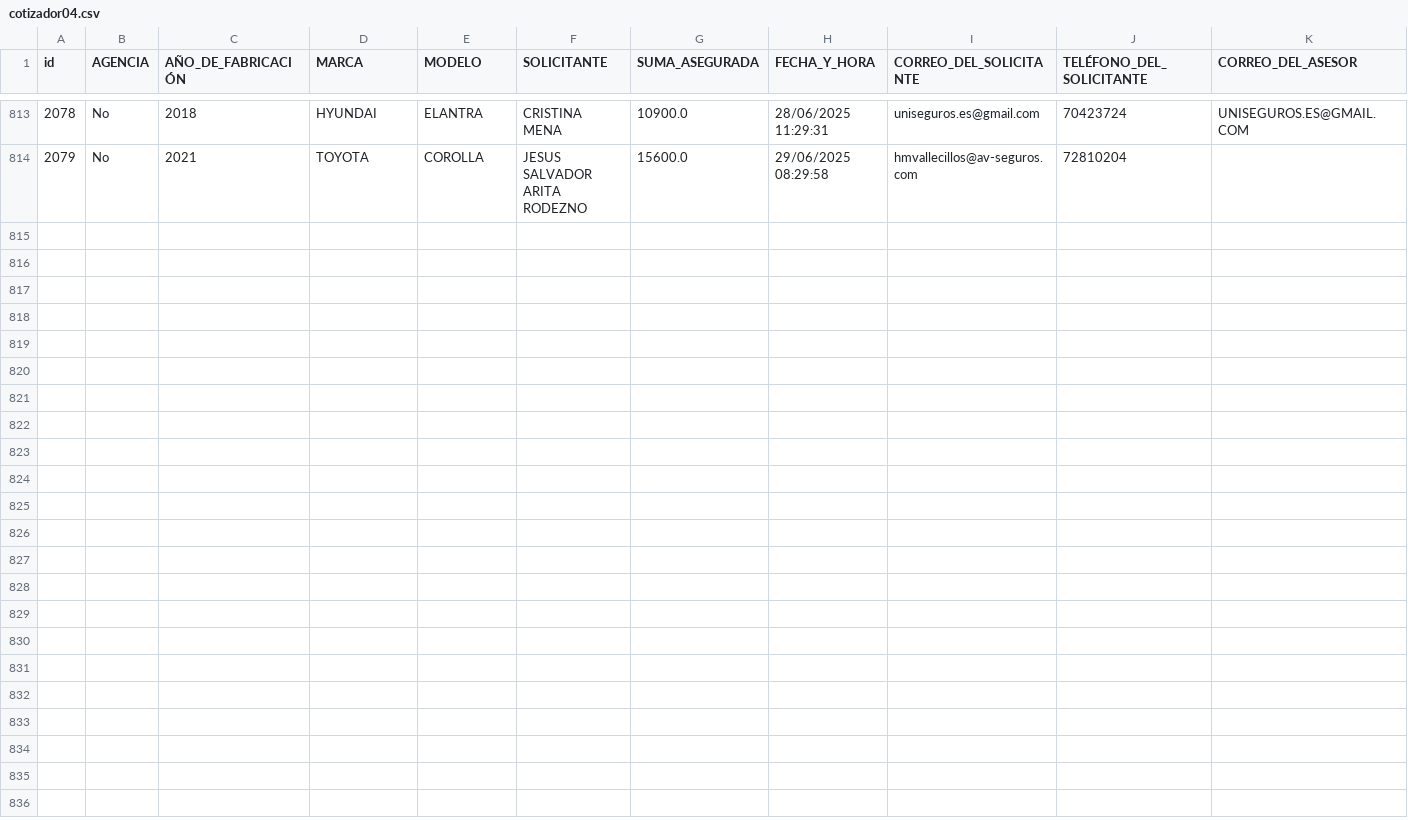
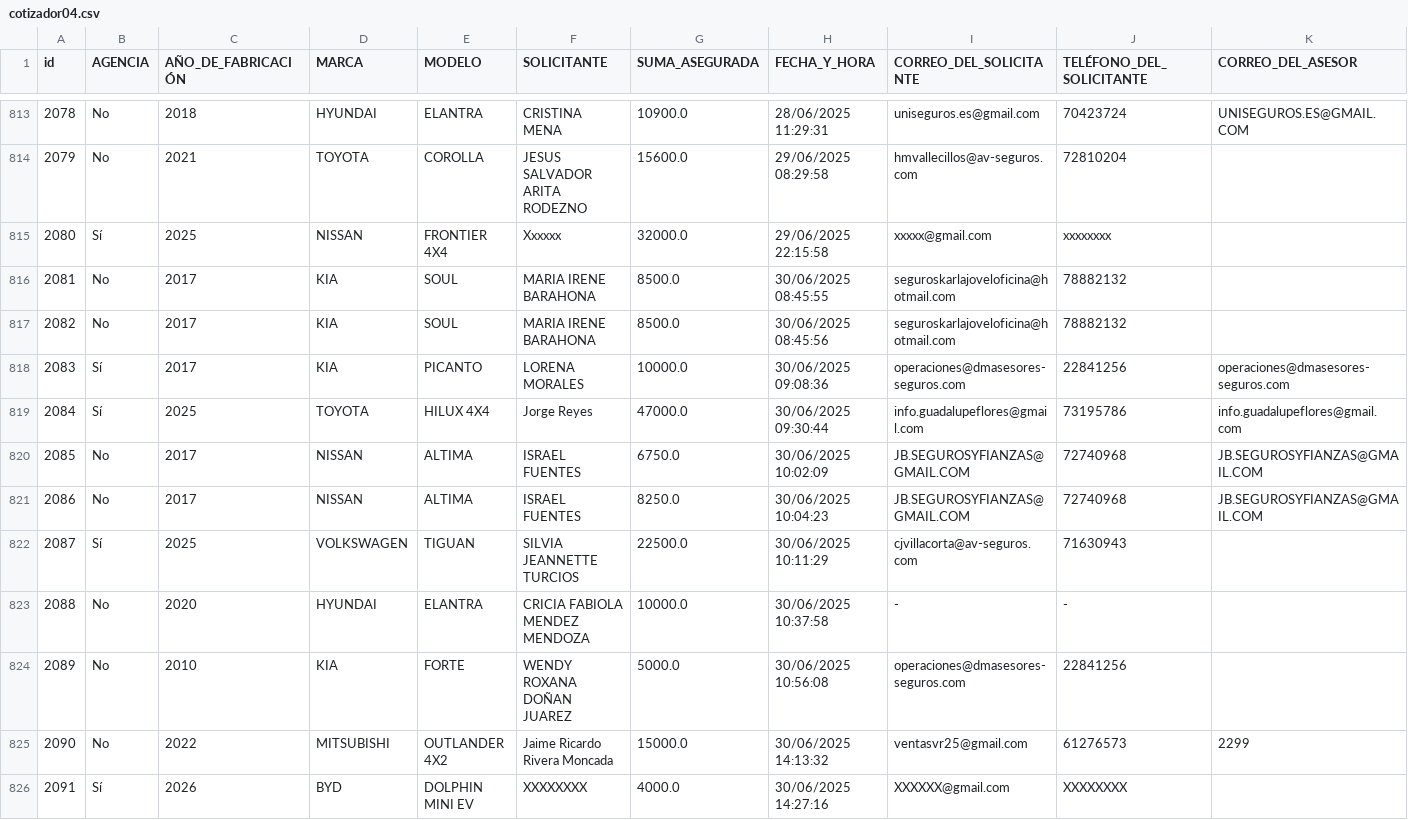
Before and after one commit to ricardoactuario/Estad-sticas, a CSV file: cotizador04.csv, drawn as a sheet; only a part is shown, gaps mark what is left out; rows hold the shown columns only; the diff names each change by its address in the sheet, - before the commit and + after, or states it on an @@ line.

Commit message:
Actualizar cotizador04.csv automáticamente

```diff
--- a/cotizador04.csv
+++ b/cotizador04.csv
+row 815: 2080 | Sí | 2025 | NISSAN | FRONTIER 4X4 | Xxxxxx | 32000.0 | 29/06/2025 22:15:58 | xxxxx@gmail.com | xxxxxxxx
+row 816: 2081 | No | 2017 | KIA | SOUL | MARIA IRENE BARAHONA | 8500.0 | 30/06/2025 08:45:55 | seguroskarlajoveloficina@hotmail.com | 78882132
+row 817: 2082 | No | 2017 | KIA | SOUL | MARIA IRENE BARAHONA | 8500.0 | 30/06/2025 08:45:56 | seguroskarlajoveloficina@hotmail.com | 78882132
+row 818: 2083 | Sí | 2017 | KIA | PICANTO | LORENA MORALES | 10000.0 | 30/06/2025 09:08:36 | operaciones@dmasesores-seguros.com | 22841256 | operaciones@dmasesores-seguros.com
+row 819: 2084 | Sí | 2025 | TOYOTA | HILUX 4X4 | Jorge Reyes | 47000.0 | 30/06/2025 09:30:44 | info.guadalupeflores@gmail.com | 73195786 | info.guadalupeflores@gmail.com
+row 820: 2085 | No | 2017 | NISSAN | ALTIMA | ISRAEL FUENTES | 6750.0 | 30/06/2025 10:02:09 | JB.SEGUROSYFIANZAS@GMAIL.COM | 72740968 | JB.SEGUROSYFIANZAS@GMAIL.COM
+row 821: 2086 | No | 2017 | NISSAN | ALTIMA | ISRAEL FUENTES | 8250.0 | 30/06/2025 10:04:23 | JB.SEGUROSYFIANZAS@GMAIL.COM | 72740968 | JB.SEGUROSYFIANZAS@GMAIL.COM
+row 822: 2087 | Sí | 2025 | VOLKSWAGEN | TIGUAN | SILVIA JEANNETTE TURCIOS | 22500.0 | 30/06/2025 10:11:29 | cjvillacorta@av-seguros.com | 71630943
+row 823: 2088 | No | 2020 | HYUNDAI | ELANTRA | CRICIA FABIOLA MENDEZ MENDOZA | 10000.0 | 30/06/2025 10:37:58 | - | -
+row 824: 2089 | No | 2010 | KIA | FORTE | WENDY ROXANA DOÑAN JUAREZ | 5000.0 | 30/06/2025 10:56:08 | operaciones@dmasesores-seguros.com | 22841256
+row 825: 2090 | No | 2022 | MITSUBISHI | OUTLANDER 4X2 | Jaime Ricardo Rivera Moncada | 15000.0 | 30/06/2025 14:13:32 | ventasvr25@gmail.com | 61276573 | 2299
+row 826: 2091 | Sí | 2026 | BYD | DOLPHIN MINI EV | XXXXXXXX | 4000.0 | 30/06/2025 14:27:16 | XXXXXX@gmail.com | XXXXXXXX
```
